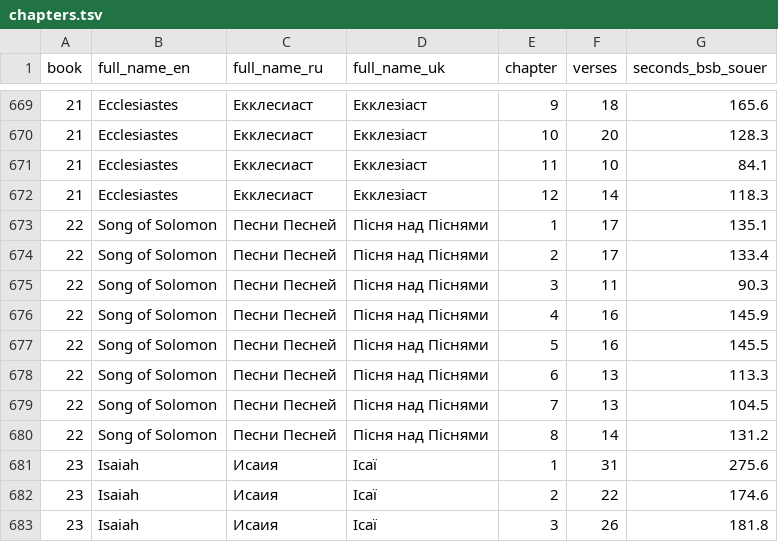
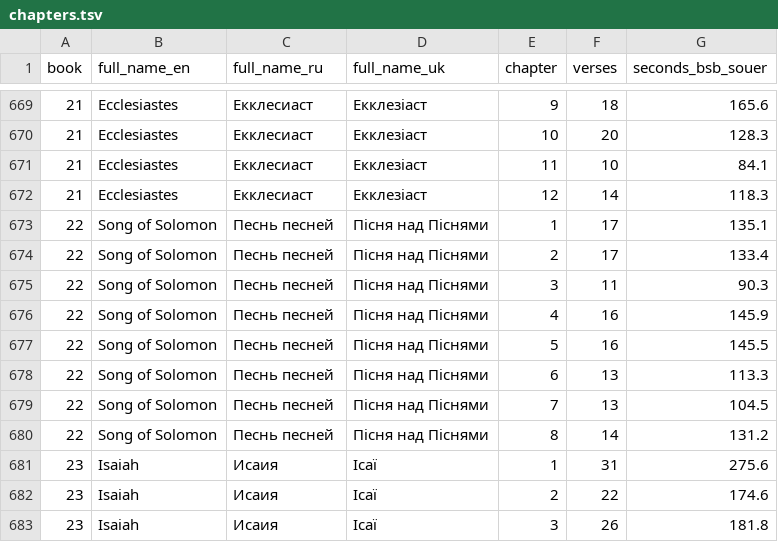
Before and after one commit to BibleGarden/Site, a TSV file: tools/data/chapters.tsv, drawn as a sheet; only a part is shown, gaps mark what is left out.

```diff
--- a/tools/data/chapters.tsv
+++ b/tools/data/chapters.tsv
@@ -672,10 +672,10 @@ book	full_name_en	full_name_ru	full_name_uk	chapter	verses	seconds_bsb_souer
 21	Ecclesiastes	Екклесиаст	Екклезіаст	12	14	118.3
-22	Song of Solomon	Песни Песней	Пісня над Піснями	1	17	135.1
-22	Song of Solomon	Песни Песней	Пісня над Піснями	2	17	133.4
-22	Song of Solomon	Песни Песней	Пісня над Піснями	3	11	90.3
-22	Song of Solomon	Песни Песней	Пісня над Піснями	4	16	145.9
-22	Song of Solomon	Песни Песней	Пісня над Піснями	5	16	145.5
-22	Song of Solomon	Песни Песней	Пісня над Піснями	6	13	113.3
-22	Song of Solomon	Песни Песней	Пісня над Піснями	7	13	104.5
-22	Song of Solomon	Песни Песней	Пісня над Піснями	8	14	131.2
+22	Song of Solomon	Песнь песней	Пісня над Піснями	1	17	135.1
+22	Song of Solomon	Песнь песней	Пісня над Піснями	2	17	133.4
+22	Song of Solomon	Песнь песней	Пісня над Піснями	3	11	90.3
+22	Song of Solomon	Песнь песней	Пісня над Піснями	4	16	145.9
+22	Song of Solomon	Песнь песней	Пісня над Піснями	5	16	145.5
+22	Song of Solomon	Песнь песней	Пісня над Піснями	6	13	113.3
+22	Song of Solomon	Песнь песней	Пісня над Піснями	7	13	104.5
+22	Song of Solomon	Песнь песней	Пісня над Піснями	8	14	131.2
 23	Isaiah	Исаия	Ісаї	1	31	275.6
```
Also changed, not shown: 13 other files.
